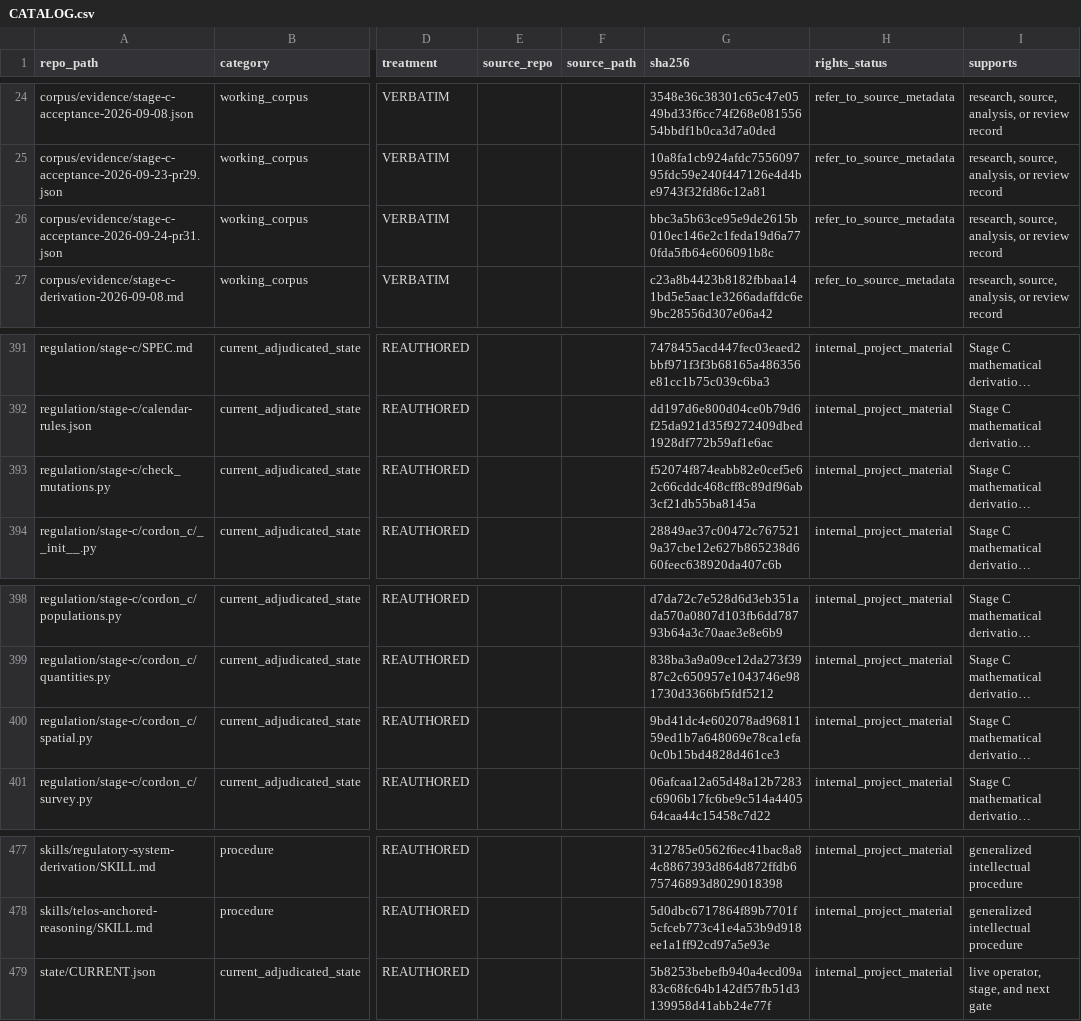
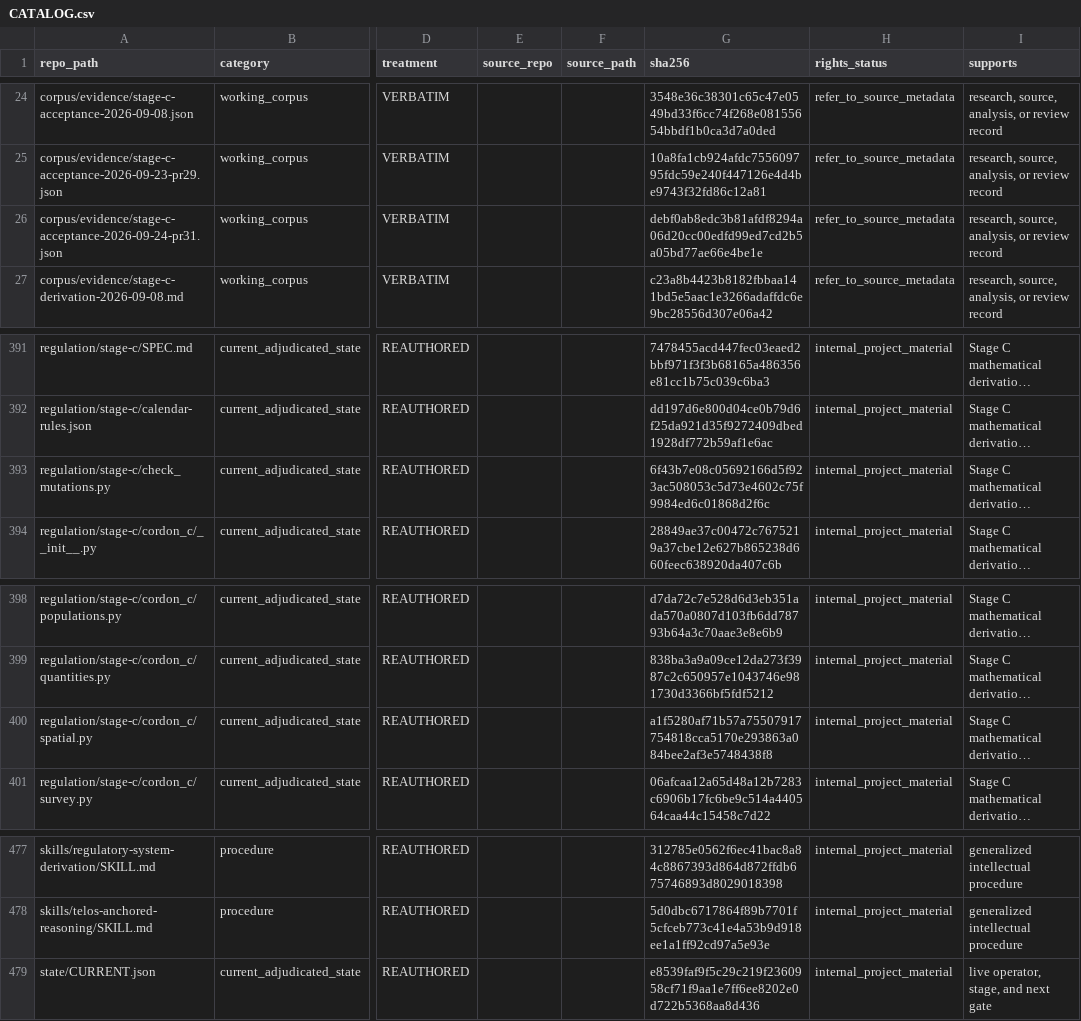
Before and after one commit to owassmer/CORDON, a CSV file: corpus/CATALOG.csv, drawn as a sheet; only a part is shown, gaps mark what is left out; long unchanged cells end in …; the diff names each change by its address in the sheet, - before the commit and + after, or states it on an @@ line.

Commit message:
The circumscribed radius is a private helper of spatial, not a Stage C callable D must supply; the acceptance record and catalog follow the package.

```diff
--- a/corpus/CATALOG.csv
+++ b/corpus/CATALOG.csv
-G26 (sha256): bbc3a5b63ce95e9de2615b010ec146e2c1feda19d6a770fda5fb64e606091b8c
+G26 (sha256): debf0ab8edc3b81afdf8294a06d20cc00edfd99ed7cd2b5a05bd77ae66e4be1e
-G393 (sha256): f52074f874eabb82e0cef5e62c66cddc468cff8c89df96ab3cf21db55ba8145a
+G393 (sha256): 6f43b7e08c05692166d5f923ac508053c5d73e4602c75f9984ed6c01868d2f6c
-G400 (sha256): 9bd41dc4e602078ad9681159ed1b7a648069e78ca1efa0c0b15bd4828d461ce3
+G400 (sha256): a1f5280af71b57a75507917754818cca5170e293863a084bee2af3e5748438f8
-G479 (sha256): 5b8253bebefb940a4ecd09a83c68fc64b142df57fb51d3139958d41abb24e77f
+G479 (sha256): e8539faf9f5c29c219f2360958cf71f9aa1e7ff6ee8202e0d722b5368aa8d436
```
Also changed, not shown: 4 other files.
